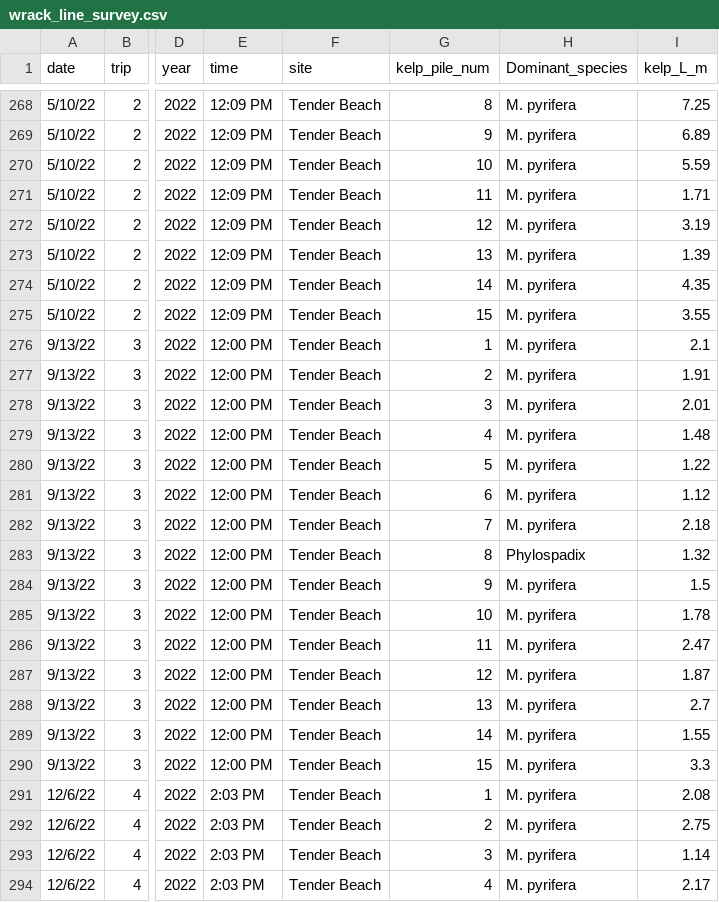
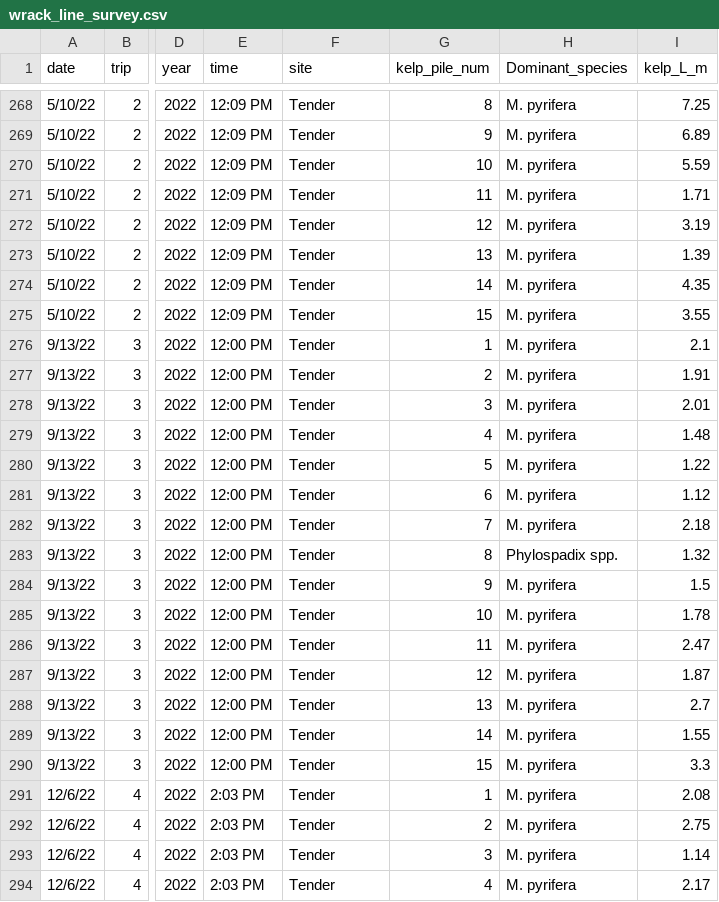
Before and after one commit to ricdesantiago/Wrack_monitoring, a CSV file: wrack_line_survey.csv, drawn as a sheet; only a part is shown, gaps mark what is left out; the diff covers the shown part only; the diff names each change by its address in the sheet, - before the commit and + after, or states it on an @@ line.

```diff
--- a/wrack_line_survey.csv
+++ b/wrack_line_survey.csv
-F268:F294 (site): Tender Beach
+F268:F294 (site): Tender
-H283 (Dominant_species): Phylospadix
+H283 (Dominant_species): Phylospadix spp.
```
Also changed, not shown: 98 edited cells elsewhere in this file, 10 other files.
